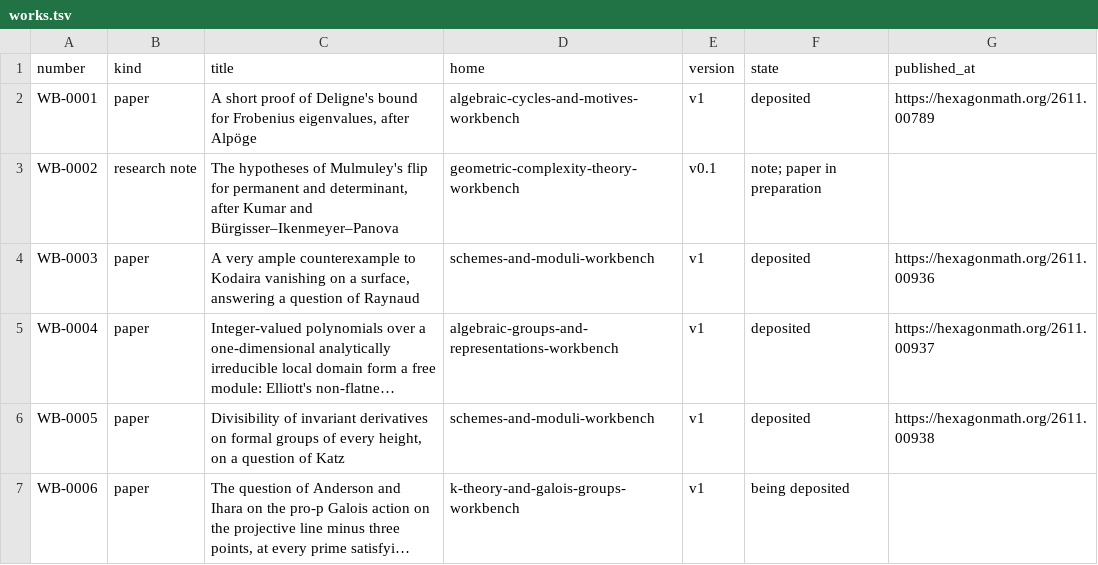
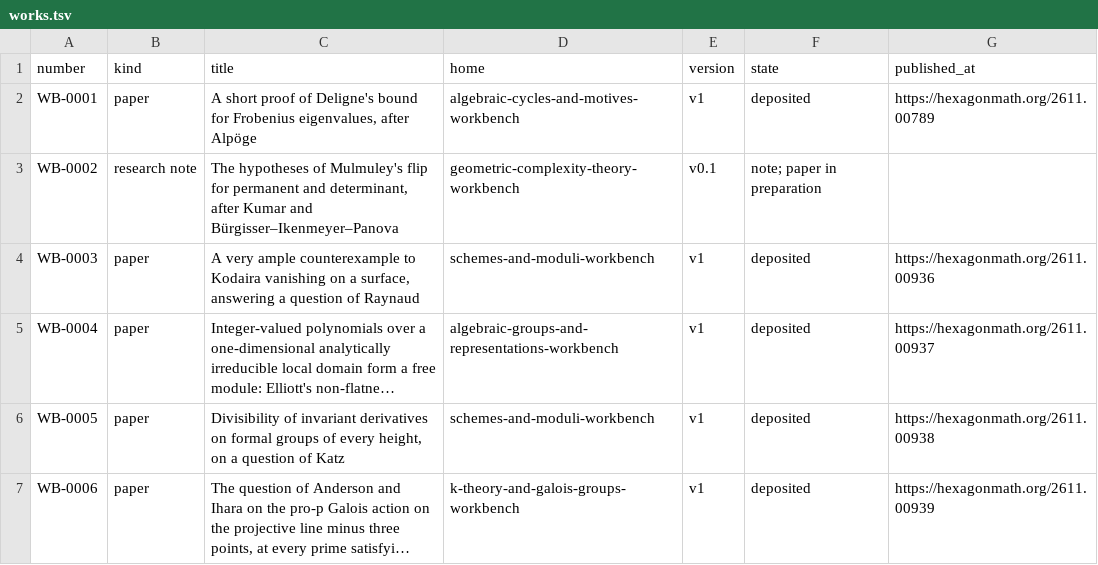
Before and after one commit to KokunoYumeto/mathematics-workbenches, a TSV file: registry/works.tsv, drawn as a sheet; long unchanged cells end in …; the diff names each change by its address in the sheet, - before the commit and + after, or states it on an @@ line.

```diff
--- a/registry/works.tsv
+++ b/registry/works.tsv
-F7 (state): being deposited
+F7 (state): deposited
-G7 (published_at): (empty)
+G7 (published_at): https://hexagonmath.org/2611.00939
```
Also changed, not shown: 1 other file.
